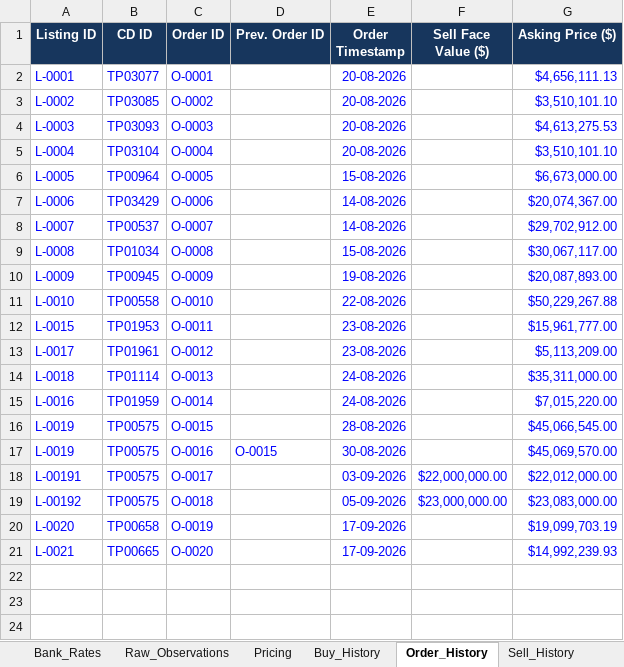
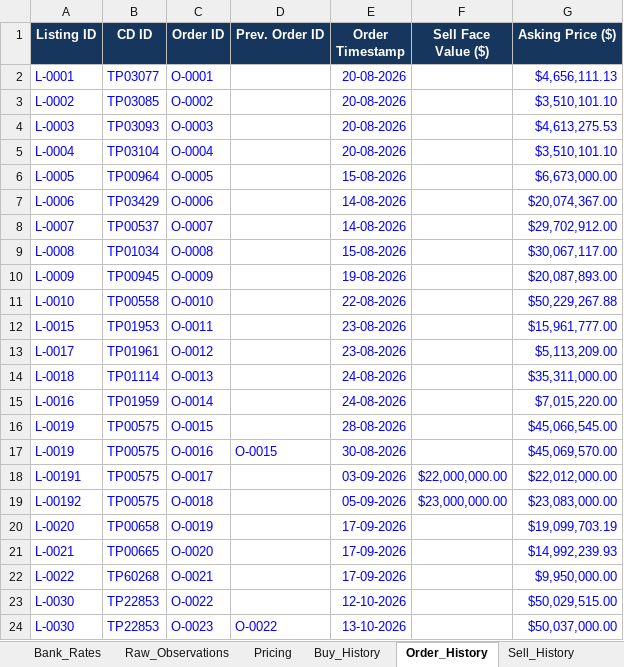
Before and after one commit to NGUYEN-VAN-TRUNG-08/BankCDPricing, an Excel workbook: Bank_CD_Research_Data_v2.1.xlsx, sheet Order_History, drawn as a sheet; values as stored, in another font and other column widths than the file's, no borders; table styles not drawn; the diff names each change by its address in the sheet, - before the commit and + after, or states it on an @@ line.

```diff
--- a/Bank_CD_Research_Data_v2.1.xlsx (sheet Order_History)
+++ b/Bank_CD_Research_Data_v2.1.xlsx (sheet Order_History)
+row 22: L-0022 | TP60268 | O-0021 |  | 17-09-2026 |  | $9,950,000.00
+row 23: L-0030 | TP22853 | O-0022 |  | 12-10-2026 |  | $50,029,515.00
+row 24: L-0030 | TP22853 | O-0023 | O-0022 | 13-10-2026 |  | $50,037,000.00
```
Also changed, not shown: sheet Raw_Observations, sheet Pricing, sheet Trade_Results, sheet Sell_History, sheet Buy_History, formulas that keep their value.
